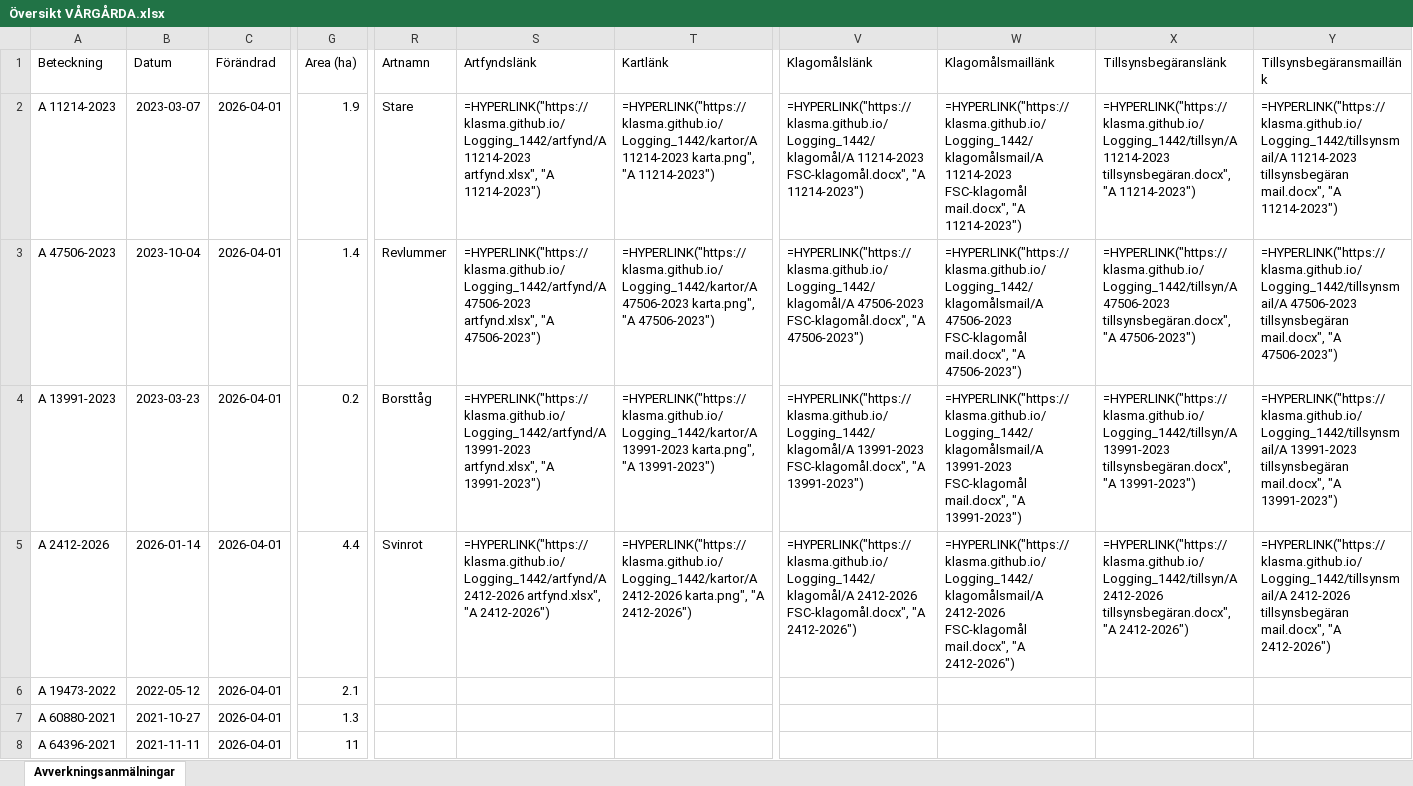
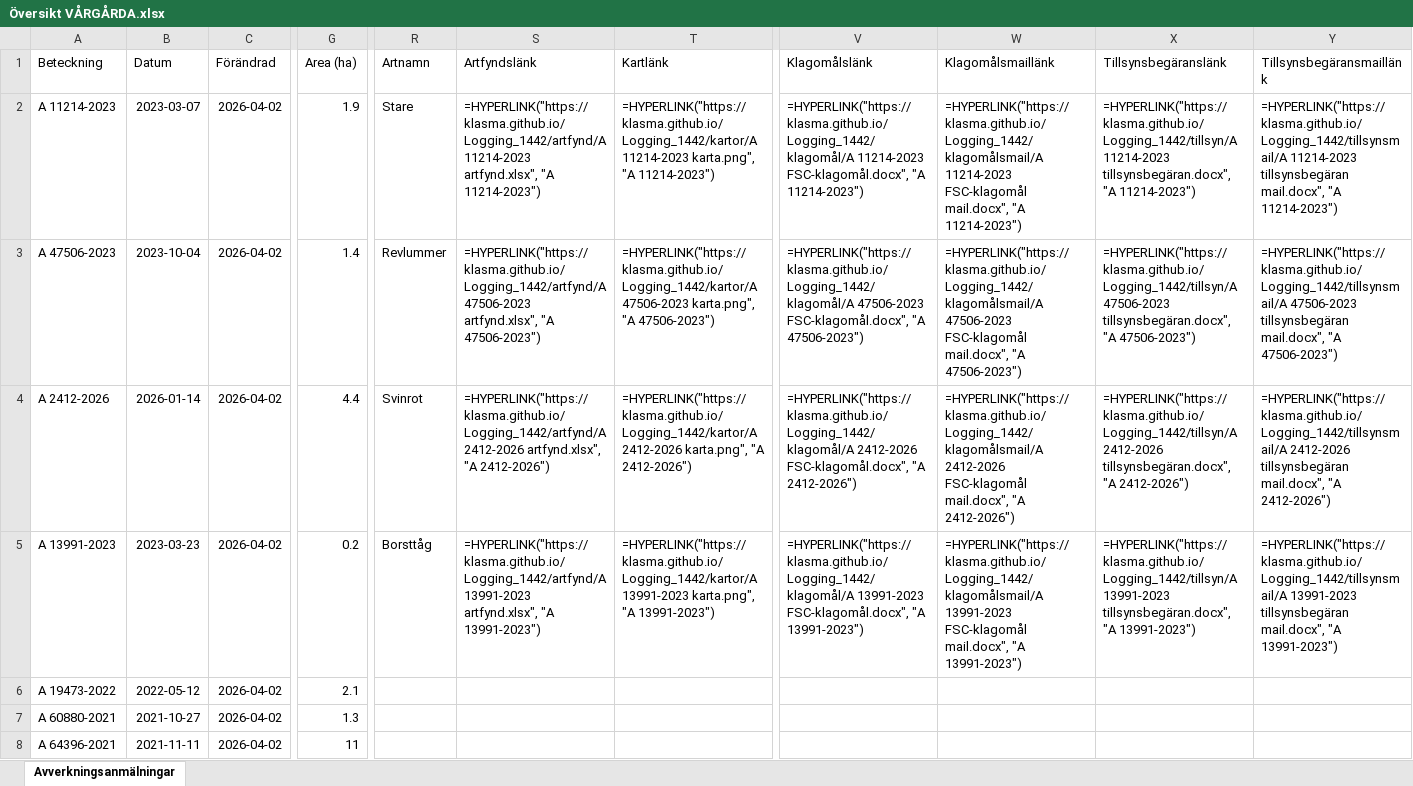
Before and after one commit to klasma/Logging_1442, an Excel workbook: Översikt VÅRGÅRDA.xlsx, sheet Avverkningsanmälningar, drawn as a sheet; only a part is shown, gaps mark what is left out; values as stored, in another font and other column widths than the file's, no borders; formulas without a stored value are shown as written; the diff covers the shown part only; the diff names each change by its address in the sheet, - before the commit and + after, or states it on an @@ line.

```diff
--- a/Översikt VÅRGÅRDA.xlsx (sheet Avverkningsanmälningar)
+++ b/Översikt VÅRGÅRDA.xlsx (sheet Avverkningsanmälningar)
-C2:C8 (Förändrad): 2026-04-01
+C2:C8 (Förändrad): 2026-04-02
-A4 (Beteckning): A 13991-2023
+A4 (Beteckning): A 2412-2026
-B4 (Datum): 2023-03-23
+B4 (Datum): 2026-01-14
-G4 (Area (ha)): 0.2
+G4 (Area (ha)): 4.4
-R4 (Artnamn): Borsttåg
+R4 (Artnamn): Svinrot
-S4 (Artfyndslänk): =HYPERLINK("https://klasma.github.io/Logging_1442/artfynd/A 13991-2023 artfynd.xlsx", "A 13991-2023")
+S4 (Artfyndslänk): =HYPERLINK("https://klasma.github.io/Logging_1442/artfynd/A 2412-2026 artfynd.xlsx", "A 2412-2026")
-T4 (Kartlänk): =HYPERLINK("https://klasma.github.io/Logging_1442/kartor/A 13991-2023 karta.png", "A 13991-2023")
+T4 (Kartlänk): =HYPERLINK("https://klasma.github.io/Logging_1442/kartor/A 2412-2026 karta.png", "A 2412-2026")
-V4 (Klagomålslänk): =HYPERLINK("https://klasma.github.io/Logging_1442/klagomål/A 13991-2023 FSC-klagomål.docx", "A 13991-2023")
+V4 (Klagomålslänk): =HYPERLINK("https://klasma.github.io/Logging_1442/klagomål/A 2412-2026 FSC-klagomål.docx", "A 2412-2026")
-W4 (Klagomålsmaillänk): =HYPERLINK("https://klasma.github.io/Logging_1442/klagomålsmail/A 13991-2023 FSC-klagomål mail.docx", "A 13991-2023")
+W4 (Klagomålsmaillänk): =HYPERLINK("https://klasma.github.io/Logging_1442/klagomålsmail/A 2412-2026 FSC-klagomål mail.docx", "A 2412-2026")
-X4 (Tillsynsbegäranslänk): =HYPERLINK("https://klasma.github.io/Logging_1442/tillsyn/A 13991-2023 tillsynsbegäran.docx", "A 13991-2023")
+X4 (Tillsynsbegäranslänk): =HYPERLINK("https://klasma.github.io/Logging_1442/tillsyn/A 2412-2026 tillsynsbegäran.docx", "A 2412-2026")
-Y4 (Tillsynsbegäransmaillänk): =HYPERLINK("https://klasma.github.io/Logging_1442/tillsynsmail/A 13991-2023 tillsynsbegäran mail.docx", "A 13991-2023")
+Y4 (Tillsynsbegäransmaillänk): =HYPERLINK("https://klasma.github.io/Logging_1442/tillsynsmail/A 2412-2026 tillsynsbegäran mail.docx", "A 2412-2026")
-A5 (Beteckning): A 2412-2026
+A5 (Beteckning): A 13991-2023
-B5 (Datum): 2026-01-14
+B5 (Datum): 2023-03-23
-G5 (Area (ha)): 4.4
+G5 (Area (ha)): 0.2
-R5 (Artnamn): Svinrot
+R5 (Artnamn): Borsttåg
-S5 (Artfyndslänk): =HYPERLINK("https://klasma.github.io/Logging_1442/artfynd/A 2412-2026 artfynd.xlsx", "A 2412-2026")
+S5 (Artfyndslänk): =HYPERLINK("https://klasma.github.io/Logging_1442/artfynd/A 13991-2023 artfynd.xlsx", "A 13991-2023")
-T5 (Kartlänk): =HYPERLINK("https://klasma.github.io/Logging_1442/kartor/A 2412-2026 karta.png", "A 2412-2026")
+T5 (Kartlänk): =HYPERLINK("https://klasma.github.io/Logging_1442/kartor/A 13991-2023 karta.png", "A 13991-2023")
-V5 (Klagomålslänk): =HYPERLINK("https://klasma.github.io/Logging_1442/klagomål/A 2412-2026 FSC-klagomål.docx", "A 2412-2026")
+V5 (Klagomålslänk): =HYPERLINK("https://klasma.github.io/Logging_1442/klagomål/A 13991-2023 FSC-klagomål.docx", "A 13991-2023")
-W5 (Klagomålsmaillänk): =HYPERLINK("https://klasma.github.io/Logging_1442/klagomålsmail/A 2412-2026 FSC-klagomål mail.docx", "A 2412-2026")
+W5 (Klagomålsmaillänk): =HYPERLINK("https://klasma.github.io/Logging_1442/klagomålsmail/A 13991-2023 FSC-klagomål mail.docx", "A 13991-2023")
-X5 (Tillsynsbegäranslänk): =HYPERLINK("https://klasma.github.io/Logging_1442/tillsyn/A 2412-2026 tillsynsbegäran.docx", "A 2412-2026")
+X5 (Tillsynsbegäranslänk): =HYPERLINK("https://klasma.github.io/Logging_1442/tillsyn/A 13991-2023 tillsynsbegäran.docx", "A 13991-2023")
-Y5 (Tillsynsbegäransmaillänk): =HYPERLINK("https://klasma.github.io/Logging_1442/tillsynsmail/A 2412-2026 tillsynsbegäran mail.docx", "A 2412-2026")
+Y5 (Tillsynsbegäransmaillänk): =HYPERLINK("https://klasma.github.io/Logging_1442/tillsynsmail/A 13991-2023 tillsynsbegäran mail.docx", "A 13991-2023")
```
Also changed, not shown: 1393 edited cells elsewhere in this sheet, artfynd/A 11214-2023 artfynd.xlsx, artfynd/A 13991-2023 artfynd.xlsx, 19 other files.
